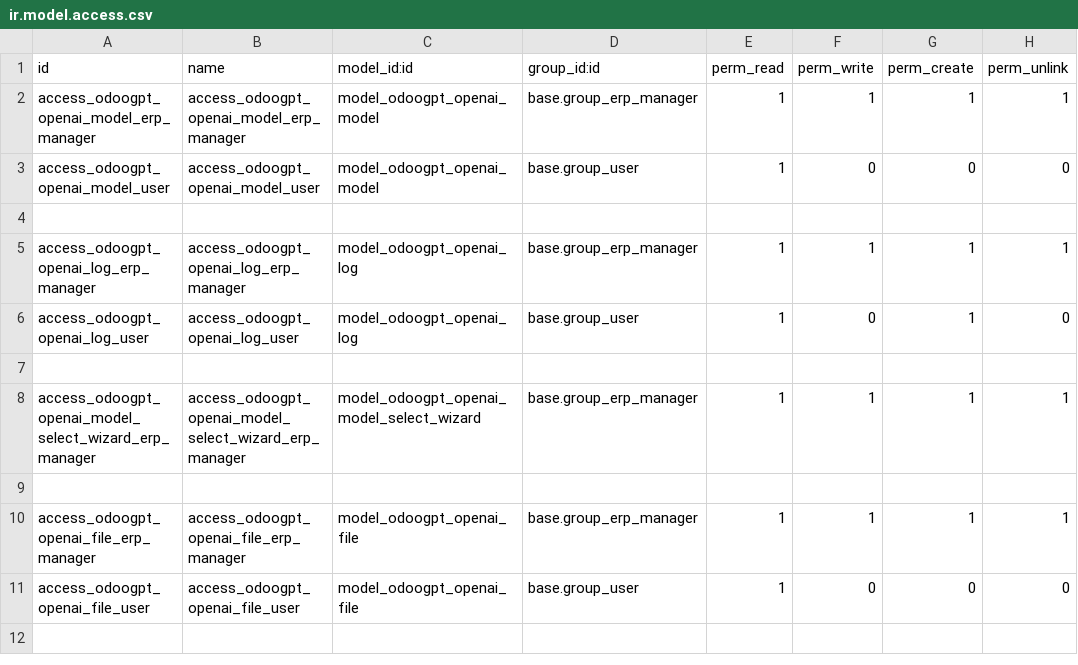
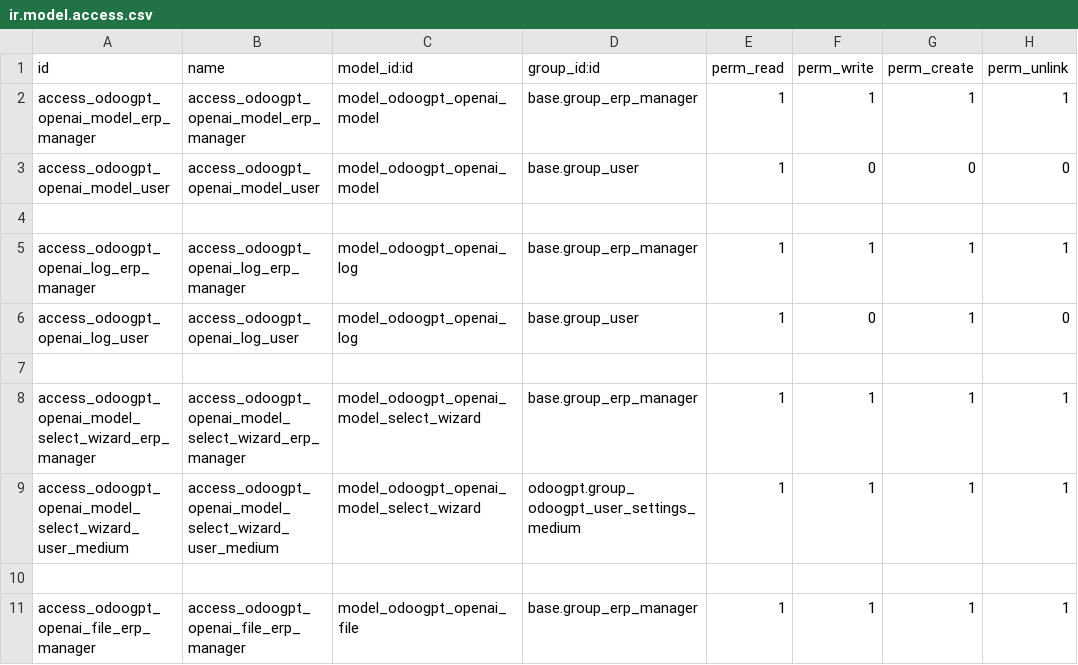
Before and after one commit to thespino/odoogpt, a CSV file: odoogpt/security/ir.model.access.csv, drawn as a sheet; only a part is shown; the shorter side is filled out with more unchanged rows; the diff names each change by its address in the sheet, - before the commit and + after, or states it on an @@ line.

Commit message:
feat(config): allow use to self-edit his own settings
see #44

```diff
--- a/odoogpt/security/ir.model.access.csv
+++ b/odoogpt/security/ir.model.access.csv
+row 9: access_odoogpt_openai_model_select_wizard_user_medium | access_odoogpt_openai_model_select_wizard_user_medium | model_odoogpt_openai_model_select_wizard | odoogpt.group_odoogpt_user_settings_medium | 1 | 1 | 1 | 1
```
Also changed, not shown: 4 other files.
